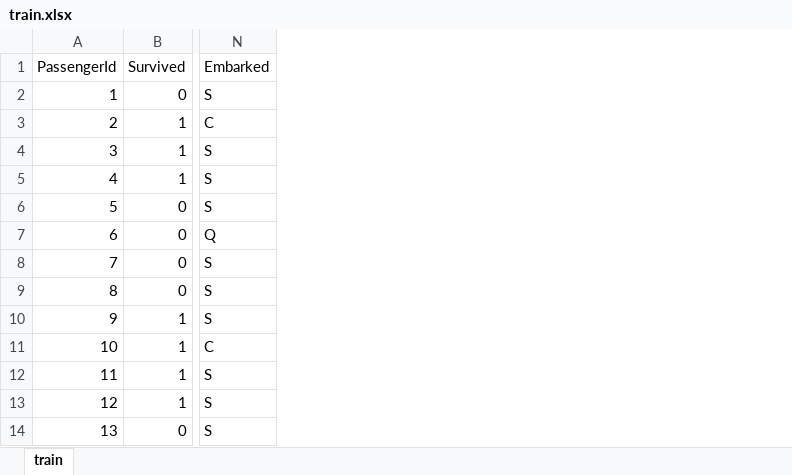
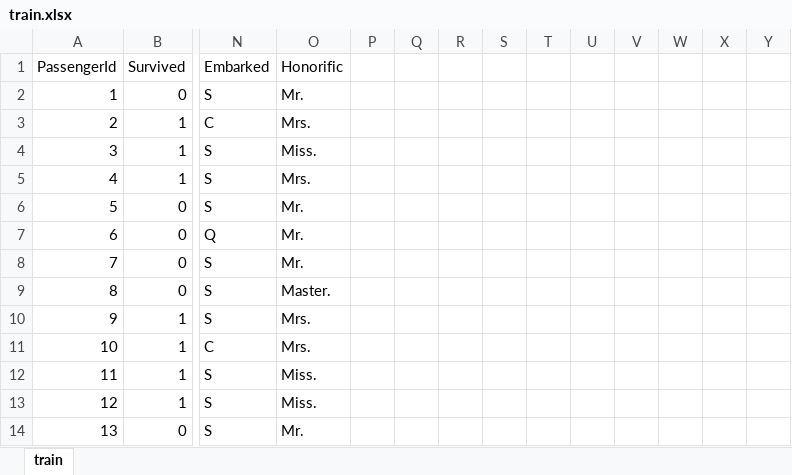
Before and after one commit to shortlikeafox/kaggle-competitions, an Excel workbook: titanic/data/train.xlsx, sheet train, drawn as a sheet; only a part is shown, gaps mark what is left out; values as stored, in another font and other column widths than the file's, no borders; the diff names each change by its address in the sheet, - before the commit and + after, or states it on an @@ line.

```diff
--- a/titanic/data/train.xlsx (sheet train)
+++ b/titanic/data/train.xlsx (sheet train)
+column O (Honorific), rows 2-14: Mr. | Mrs. | Miss. | Mrs. | Mr. | Mr. | Mr. | Master. | Mrs. | Mrs. | Miss. | Miss. | Mr.
+column P, empty
+column Q, empty
+column R, empty
+column S, empty
+column T, empty
+column U, empty
+column V, empty
+column W, empty
+column X, empty
+column Y, empty
```
Also changed, not shown: 15 other files.
